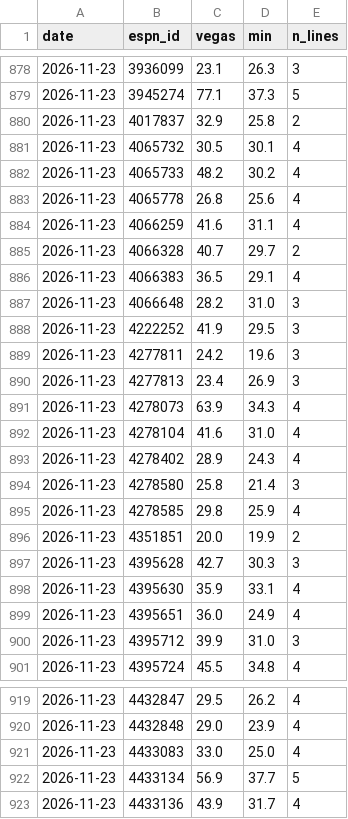
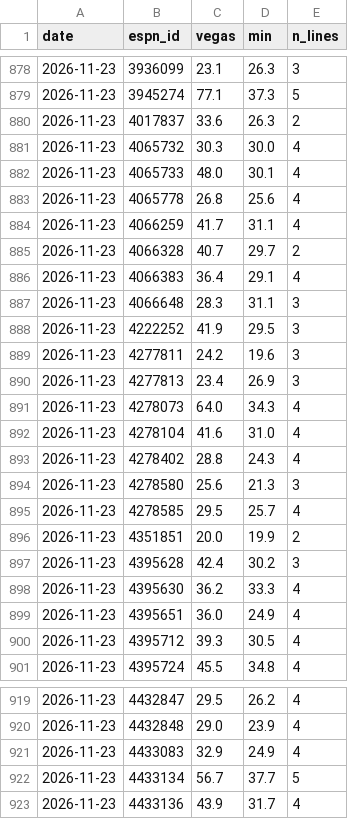
Before and after one commit to pitchafwa/delegation-hub, a CSV file: dashboard/vegas_log.csv, drawn as a sheet; only a part is shown, gaps mark what is left out; the diff covers the shown part only.

```diff
--- a/dashboard/vegas_log.csv
+++ b/dashboard/vegas_log.csv
@@ -879,10 +879,10 @@ date,espn_id,vegas,min,n_lines
 2026-11-23,3945274,77.1,37.3,5
-2026-11-23,4017837,32.9,25.8,2
-2026-11-23,4065732,30.5,30.1,4
-2026-11-23,4065733,48.2,30.2,4
+2026-11-23,4017837,33.6,26.3,2
+2026-11-23,4065732,30.3,30.0,4
+2026-11-23,4065733,48.0,30.1,4
 2026-11-23,4065778,26.8,25.6,4
-2026-11-23,4066259,41.6,31.1,4
+2026-11-23,4066259,41.7,31.1,4
 2026-11-23,4066328,40.7,29.7,2
-2026-11-23,4066383,36.5,29.1,4
-2026-11-23,4066648,28.2,31.0,3
+2026-11-23,4066383,36.4,29.1,4
+2026-11-23,4066648,28.3,31.1,3
 2026-11-23,4222252,41.9,29.5,3
@@ -890,12 +890,12 @@ date,espn_id,vegas,min,n_lines
 2026-11-23,4277813,23.4,26.9,3
-2026-11-23,4278073,63.9,34.3,4
+2026-11-23,4278073,64.0,34.3,4
 2026-11-23,4278104,41.6,31.0,4
-2026-11-23,4278402,28.9,24.3,4
-2026-11-23,4278580,25.8,21.4,3
-2026-11-23,4278585,29.8,25.9,4
+2026-11-23,4278402,28.8,24.3,4
+2026-11-23,4278580,25.6,21.3,3
+2026-11-23,4278585,29.5,25.7,4
 2026-11-23,4351851,20.0,19.9,2
-2026-11-23,4395628,42.7,30.3,3
-2026-11-23,4395630,35.9,33.1,4
+2026-11-23,4395628,42.4,30.2,3
+2026-11-23,4395630,36.2,33.3,4
 2026-11-23,4395651,36.0,24.9,4
-2026-11-23,4395712,39.9,31.0,3
+2026-11-23,4395712,39.3,30.5,4
 2026-11-23,4395724,45.5,34.8,4
@@ -920,4 +920,4 @@ date,espn_id,vegas,min,n_lines
 2026-11-23,4432848,29.0,23.9,4
-2026-11-23,4433083,33.0,25.0,4
-2026-11-23,4433134,56.9,37.7,5
+2026-11-23,4433083,32.9,24.9,4
+2026-11-23,4433134,56.7,37.7,5
 2026-11-23,4433136,43.9,31.7,4
```
Also changed, not shown: 32 edited cells elsewhere in this file, 15 other files.
